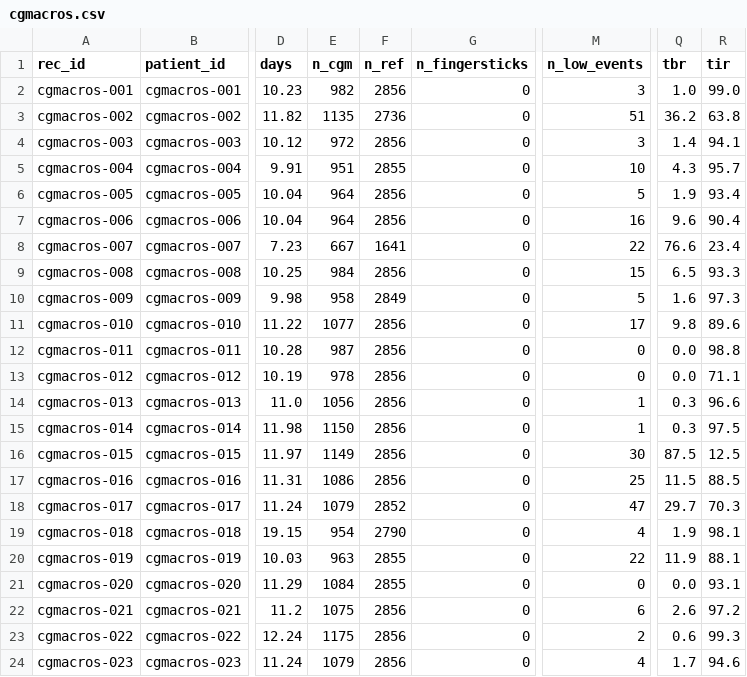
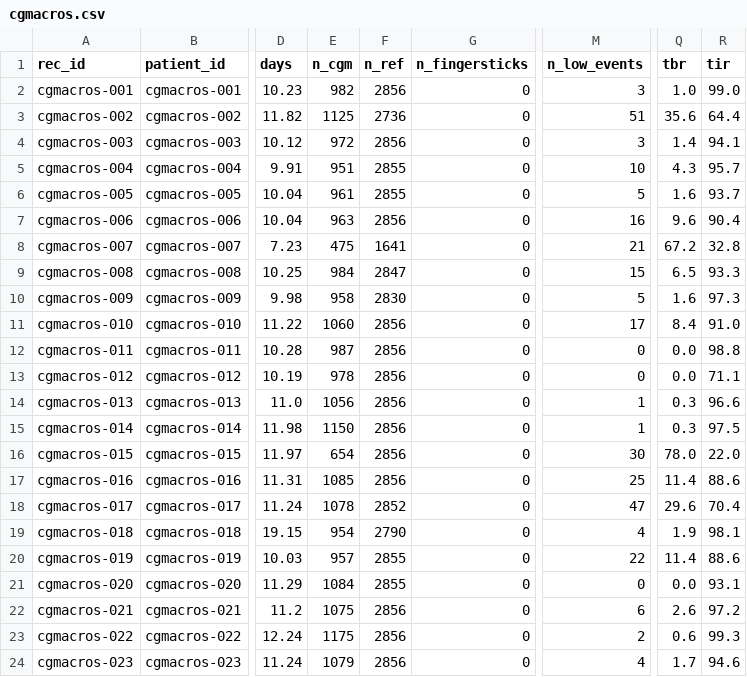
Before and after one commit to AdityaChandel11/DigitalTwinHack, a CSV file: results/audit/cgmacros.csv, drawn as a sheet; only a part is shown, gaps mark what is left out; the diff covers the shown part only; the diff names each change by its address in the sheet, - before the commit and + after, or states it on an @@ line.

```diff
--- a/results/audit/cgmacros.csv
+++ b/results/audit/cgmacros.csv
-E3 (n_cgm): 1135
+E3 (n_cgm): 1125
-Q3 (tbr): 36.2
+Q3 (tbr): 35.6
-R3 (tir): 63.8
+R3 (tir): 64.4
-E6 (n_cgm): 964
+E6 (n_cgm): 961
-F6 (n_ref): 2856
+F6 (n_ref): 2855
-Q6 (tbr): 1.9
+Q6 (tbr): 1.6
-R6 (tir): 93.4
+R6 (tir): 93.7
-E7 (n_cgm): 964
+E7 (n_cgm): 963
-E8 (n_cgm): 667
+E8 (n_cgm): 475
-M8 (n_low_events): 22
+M8 (n_low_events): 21
-Q8 (tbr): 76.6
+Q8 (tbr): 67.2
-R8 (tir): 23.4
+R8 (tir): 32.8
-F9 (n_ref): 2856
+F9 (n_ref): 2847
-F10 (n_ref): 2849
+F10 (n_ref): 2830
-E11 (n_cgm): 1077
+E11 (n_cgm): 1060
-Q11 (tbr): 9.8
+Q11 (tbr): 8.4
-R11 (tir): 89.6
+R11 (tir): 91.0
-E16 (n_cgm): 1149
+E16 (n_cgm): 654
-Q16 (tbr): 87.5
+Q16 (tbr): 78.0
-R16 (tir): 12.5
+R16 (tir): 22.0
-E17 (n_cgm): 1086
+E17 (n_cgm): 1085
-Q17 (tbr): 11.5
+Q17 (tbr): 11.4
-R17 (tir): 88.5
+R17 (tir): 88.6
-E18 (n_cgm): 1079
+E18 (n_cgm): 1078
-Q18 (tbr): 29.7
+Q18 (tbr): 29.6
-R18 (tir): 70.3
+R18 (tir): 70.4
-E20 (n_cgm): 963
+E20 (n_cgm): 957
-Q20 (tbr): 11.9
+Q20 (tbr): 11.4
-R20 (tir): 88.1
+R20 (tir): 88.6
```
Also changed, not shown: 24 edited cells elsewhere in this file, 5 other files.
